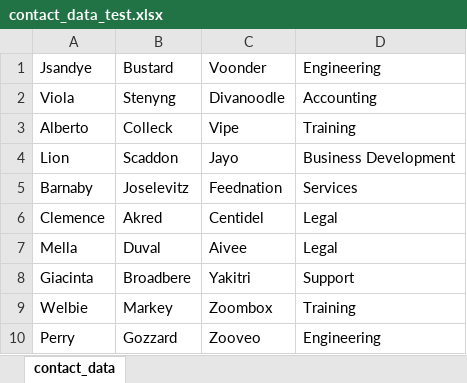
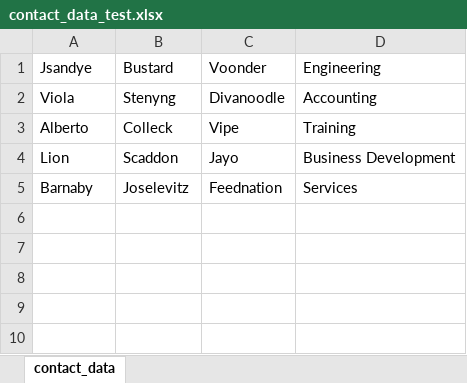
Before and after one commit to BilalRahaoui/ClassicCRMTestNGMaven, an Excel workbook: src/main/resources/DataProvider/contact_data_test.xlsx, sheet contact_data, drawn as a sheet; values as stored, in another font and other column widths than the file's, no borders; the diff names each change by its address in the sheet, - before the commit and + after, or states it on an @@ line.

```diff
--- a/src/main/resources/DataProvider/contact_data_test.xlsx (sheet contact_data)
+++ b/src/main/resources/DataProvider/contact_data_test.xlsx (sheet contact_data)
-row 6: Clemence | Akred | Centidel | Legal
-row 7: Mella | Duval | Aivee | Legal
-row 8: Giacinta | Broadbere | Yakitri | Support
-row 9: Welbie | Markey | Zoombox | Training
-row 10: Perry | Gozzard | Zooveo | Engineering
```
Also changed, not shown: target/classes/DataProvider/contact_data_test.xlsx, 31 other files.
